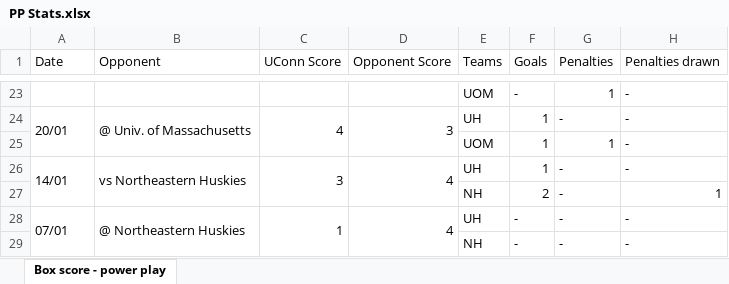
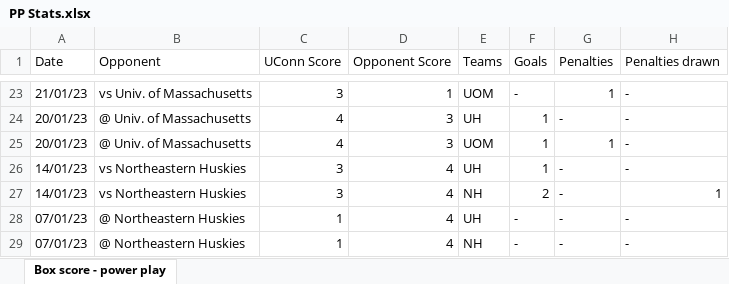
Before and after one commit to alexrpugh/UConn-Mens-Ice-Hockey-Analytics, an Excel workbook: PP Stats.xlsx, sheet Box score - power play, drawn as a sheet; only a part is shown, gaps mark what is left out; values as stored, in another font and other column widths than the file's, no cell formats; the diff covers the shown part only; the diff names each change by its address in the sheet, - before the commit and + after, or states it on an @@ line.

Commit message:
Add files via upload

```diff
--- a/PP Stats.xlsx (sheet Box score - power play)
+++ b/PP Stats.xlsx (sheet Box score - power play)
-A23 (Date): (empty)
+A23 (Date): 21/01/23
-B23 (Opponent): (empty)
+B23 (Opponent): vs Univ. of Massachusetts
-C23 (UConn Score): (empty)
+C23 (UConn Score): 3
-D23 (Opponent Score): (empty)
+D23 (Opponent Score): 1
-A24 (Date): 20/01
+A24 (Date): 20/01/23
-A24:A25 merged
-B24:B25 merged
-C24:C25 merged
-D24:D25 merged
-A25 (Date): (empty)
+A25 (Date): 20/01/23
-B25 (Opponent): (empty)
+B25 (Opponent): @ Univ. of Massachusetts
-C25 (UConn Score): (empty)
+C25 (UConn Score): 4
-D25 (Opponent Score): (empty)
+D25 (Opponent Score): 3
-A26 (Date): 14/01
+A26 (Date): 14/01/23
-A26:A27 merged
-B26:B27 merged
-C26:C27 merged
-D26:D27 merged
-A27 (Date): (empty)
+A27 (Date): 14/01/23
-B27 (Opponent): (empty)
+B27 (Opponent): vs Northeastern Huskies
-C27 (UConn Score): (empty)
+C27 (UConn Score): 3
-D27 (Opponent Score): (empty)
+D27 (Opponent Score): 4
-A28 (Date): 07/01
+A28 (Date): 07/01/23
-A28:A29 merged
-B28:B29 merged
-C28:C29 merged
-D28:D29 merged
-A29 (Date): (empty)
+A29 (Date): 07/01/23
-B29 (Opponent): (empty)
+B29 (Opponent): @ Northeastern Huskies
-C29 (UConn Score): (empty)
+C29 (UConn Score): 1
-D29 (Opponent Score): (empty)
+D29 (Opponent Score): 4
```
Also changed, not shown: 503 edited cells and merged cells elsewhere in this sheet, cell formats.
